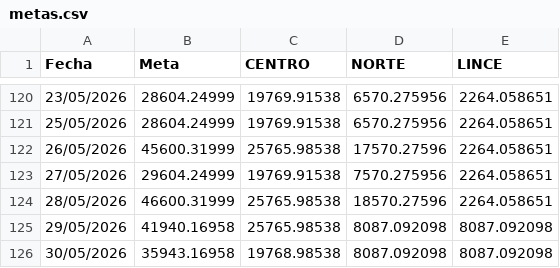
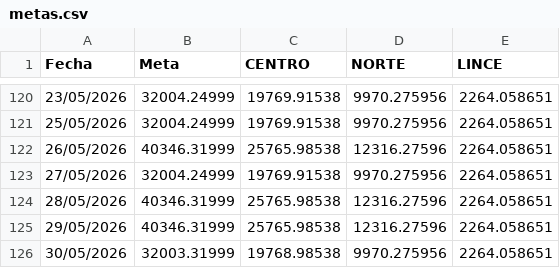
Before and after one commit to eliascontreras373-collab/COMERCIAL_OFTALMOMEDIC, a CSV file: metas.csv, drawn as a sheet; only a part is shown, gaps mark what is left out; the diff covers the shown part only.

```diff
--- a/metas.csv
+++ b/metas.csv
@@ -120,7 +120,7 @@ Fecha;Meta;CENTRO;NORTE;LINCE
-23/05/2026;28604.24999;19769.91538;6570.275956;2264.058651
-25/05/2026;28604.24999;19769.91538;6570.275956;2264.058651
-26/05/2026;45600.31999;25765.98538;17570.27596;2264.058651
-27/05/2026;29604.24999;19769.91538;7570.275956;2264.058651
-28/05/2026;46600.31999;25765.98538;18570.27596;2264.058651
-29/05/2026;41940.16958;25765.98538;8087.092098;8087.092098
-30/05/2026;35943.16958;19768.98538;8087.092098;8087.092098
+23/05/2026;32004.24999;19769.91538;9970.275956;2264.058651
+25/05/2026;32004.24999;19769.91538;9970.275956;2264.058651
+26/05/2026;40346.31999;25765.98538;12316.27596;2264.058651
+27/05/2026;32004.24999;19769.91538;9970.275956;2264.058651
+28/05/2026;40346.31999;25765.98538;12316.27596;2264.058651
+29/05/2026;40346.31999;25765.98538;12316.27596;2264.058651
+30/05/2026;32003.31999;19768.98538;9970.275956;2264.058651
```
Also changed, not shown: 36 edited cells elsewhere in this file, consejeras.csv.
